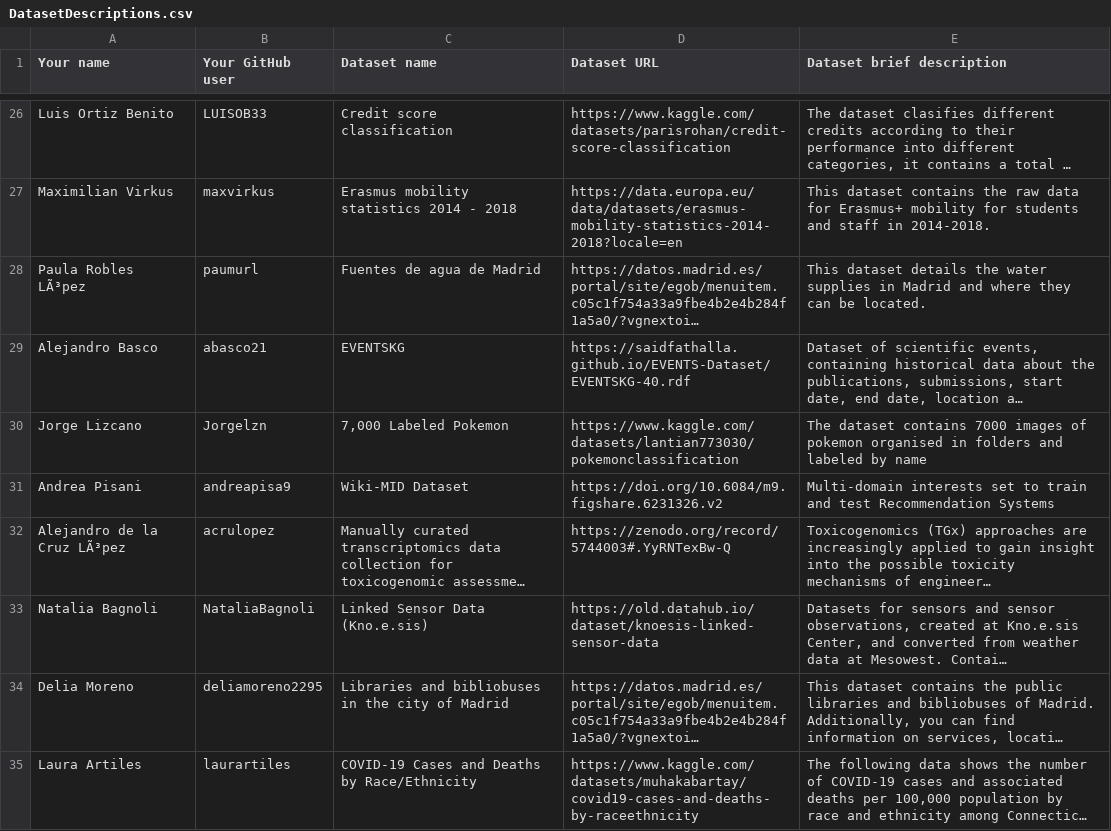
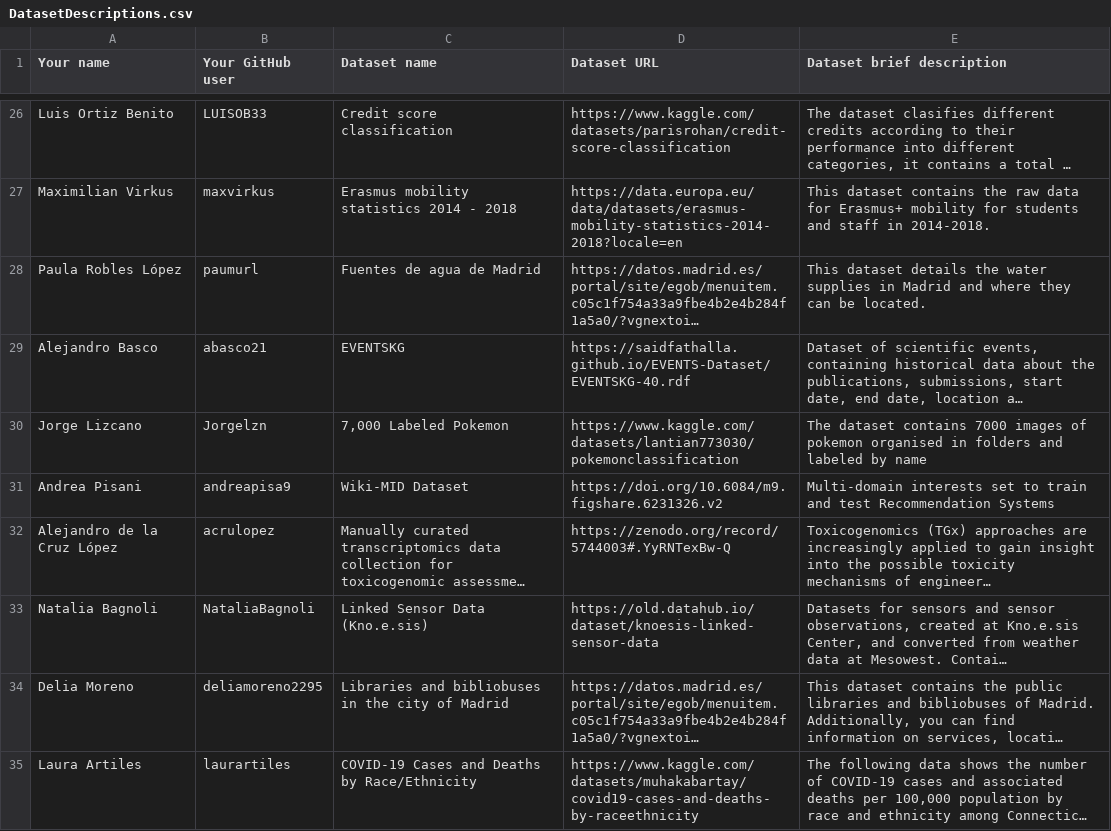
Before and after one commit to FacultadInformatica-LinkedData/Curso2022-2023-ODKG, a CSV file: Assignment1/DatasetDescriptions.csv, drawn as a sheet; only a part is shown, gaps mark what is left out; long unchanged cells end in …; the diff covers the shown part only; the diff names each change by its address in the sheet, - before the commit and + after, or states it on an @@ line.

```diff
--- a/Assignment1/DatasetDescriptions.csv
+++ b/Assignment1/DatasetDescriptions.csv
-A28 (Your name): Paula Robles LÃ³pez
+A28 (Your name): Paula Robles López
-A32 (Your name): Alejandro de la Cruz LÃ³pez
+A32 (Your name): Alejandro de la Cruz López
```
Also changed, not shown: 4 added rows and 9 edited cells elsewhere in this file.
